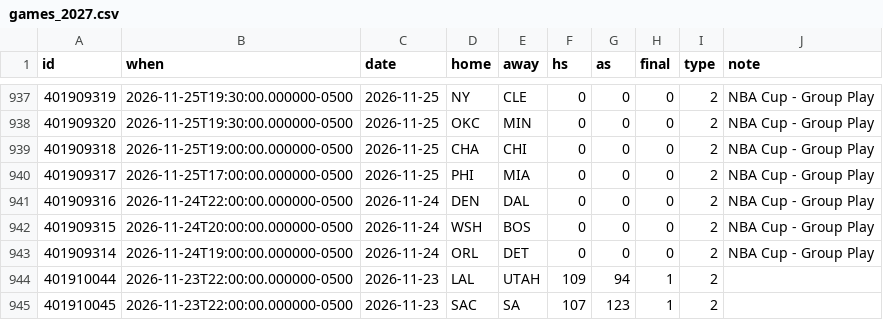
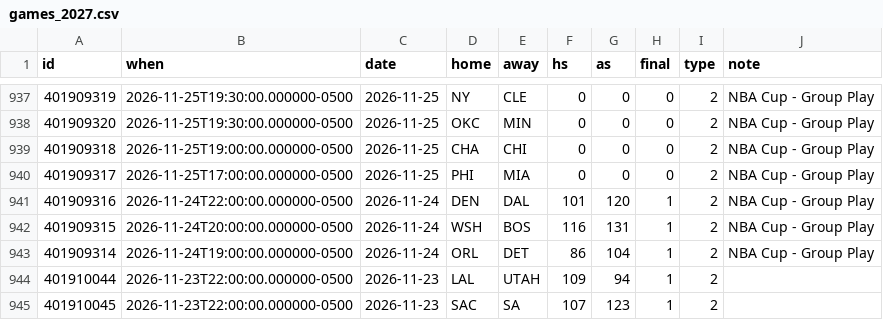
Before and after one commit to joshhouse11/clinch, a CSV file: data/nba/games_2027.csv, drawn as a sheet; only a part is shown, gaps mark what is left out.

```diff
--- a/data/nba/games_2027.csv
+++ b/data/nba/games_2027.csv
@@ -940,5 +940,5 @@ id,when,date,home,away,hs,as,final,type,note
 401909317,2026-11-25T17:00:00.000000-0500,2026-11-25,PHI,MIA,0,0,0,2,NBA Cup - Group Play
-401909316,2026-11-24T22:00:00.000000-0500,2026-11-24,DEN,DAL,0,0,0,2,NBA Cup - Group Play
-401909315,2026-11-24T20:00:00.000000-0500,2026-11-24,WSH,BOS,0,0,0,2,NBA Cup - Group Play
-401909314,2026-11-24T19:00:00.000000-0500,2026-11-24,ORL,DET,0,0,0,2,NBA Cup - Group Play
+401909316,2026-11-24T22:00:00.000000-0500,2026-11-24,DEN,DAL,101,120,1,2,NBA Cup - Group Play
+401909315,2026-11-24T20:00:00.000000-0500,2026-11-24,WSH,BOS,116,131,1,2,NBA Cup - Group Play
+401909314,2026-11-24T19:00:00.000000-0500,2026-11-24,ORL,DET,86,104,1,2,NBA Cup - Group Play
 401910044,2026-11-23T22:00:00.000000-0500,2026-11-23,LAL,UTAH,109,94,1,2,
```
Also changed, not shown: 1 other file.
